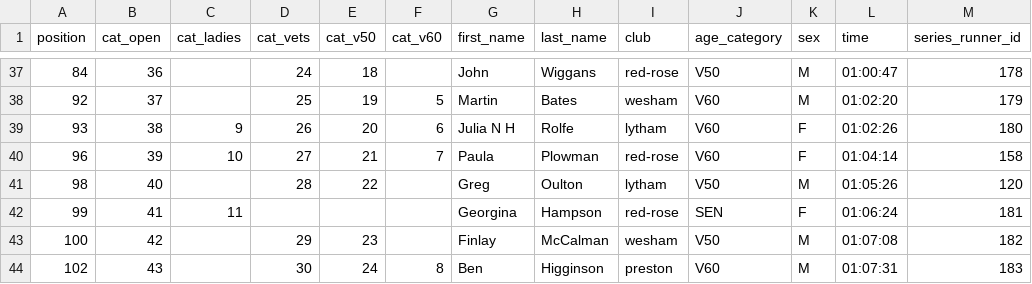
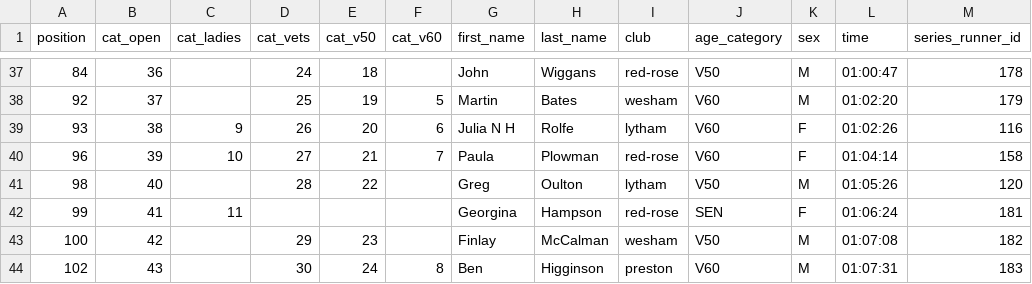
Before and after one commit to whortleberrybearer/InterClub, a CSV file: src/data/2023/fell/results/beetham-sports.csv, drawn as a sheet; only a part is shown, gaps mark what is left out.

```diff
--- a/src/data/2023/fell/results/beetham-sports.csv
+++ b/src/data/2023/fell/results/beetham-sports.csv
@@ -38,3 +38,3 @@
 92,37,,25,19,5,Martin,Bates,wesham,V60,M,01:02:20,179
-93,38,9,26,20,6,Julia N H,Rolfe,lytham,V60,F,01:02:26,180
+93,38,9,26,20,6,Julia N H,Rolfe,lytham,V60,F,01:02:26,116
 96,39,10,27,21,7,Paula,Plowman,red-rose,V60,F,01:04:14,158
```
Also changed, not shown: 3 other files.
